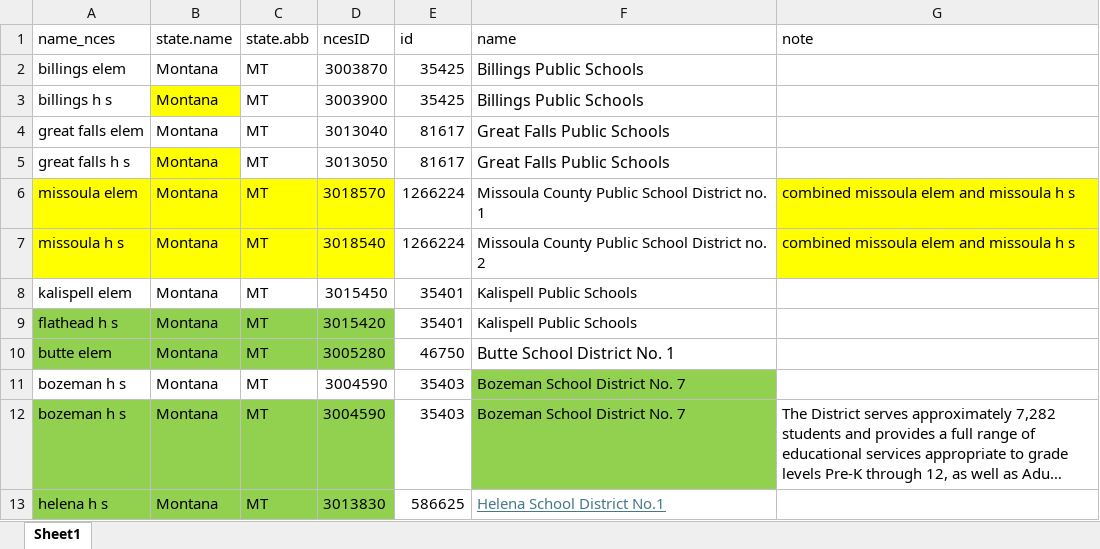
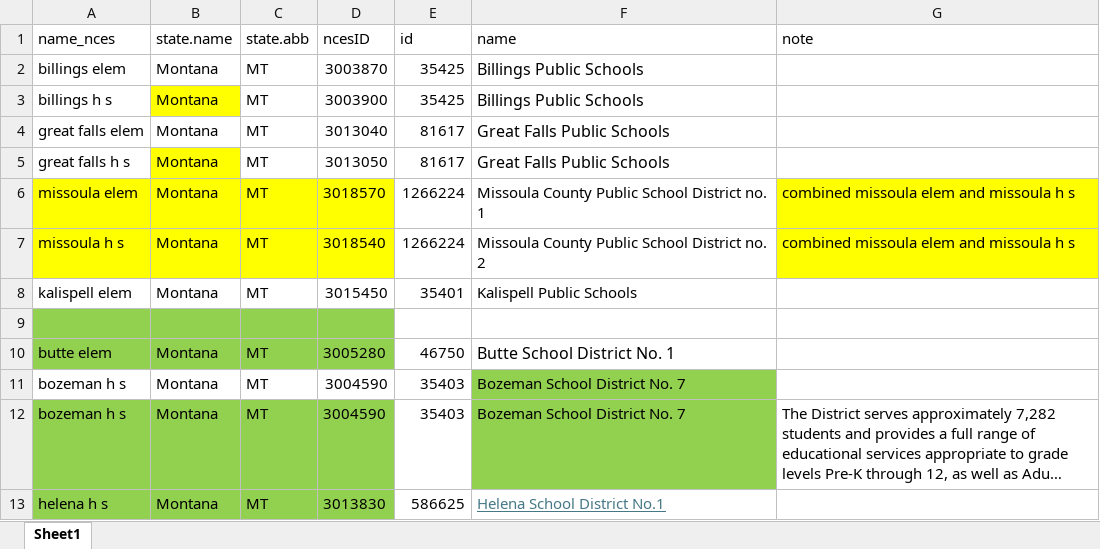
Before and after one commit to thuy2020/acfrs_data, an Excel workbook: data/_dictionary_montana_school_districts.xlsx, sheet Sheet1, drawn as a sheet; only a part is shown; long unchanged cells end in …; values as stored, in another font and other column widths than the file's, no borders; the diff names each change by its address in the sheet, - before the commit and + after, or states it on an @@ line.

```diff
--- a/data/_dictionary_montana_school_districts.xlsx (sheet Sheet1)
+++ b/data/_dictionary_montana_school_districts.xlsx (sheet Sheet1)
-row 9: flathead h s | Montana | MT | 3015420 | 35401 | Kalispell Public Schools
+row 9: (empty)
```
Also changed, not shown: output/schooldistrict_changes_report.xlsx, 12 other files.
